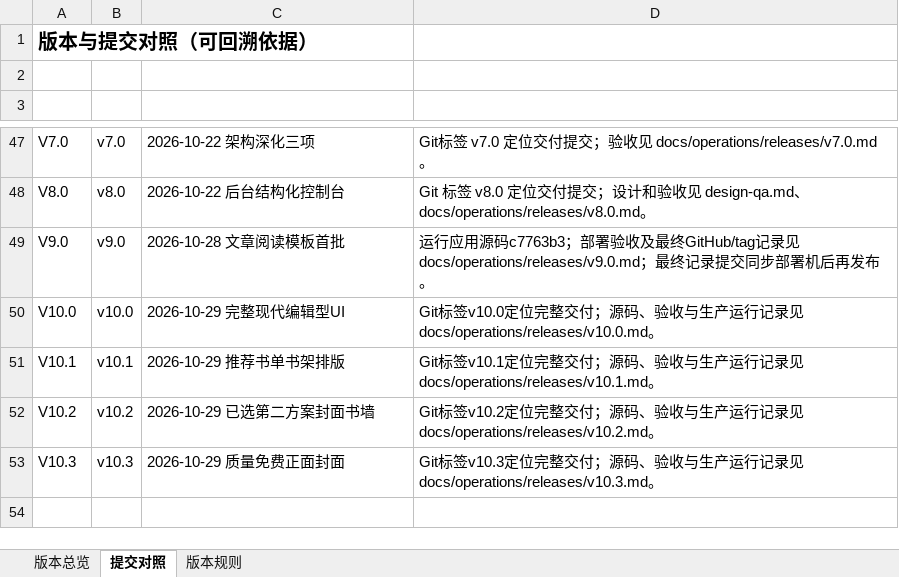
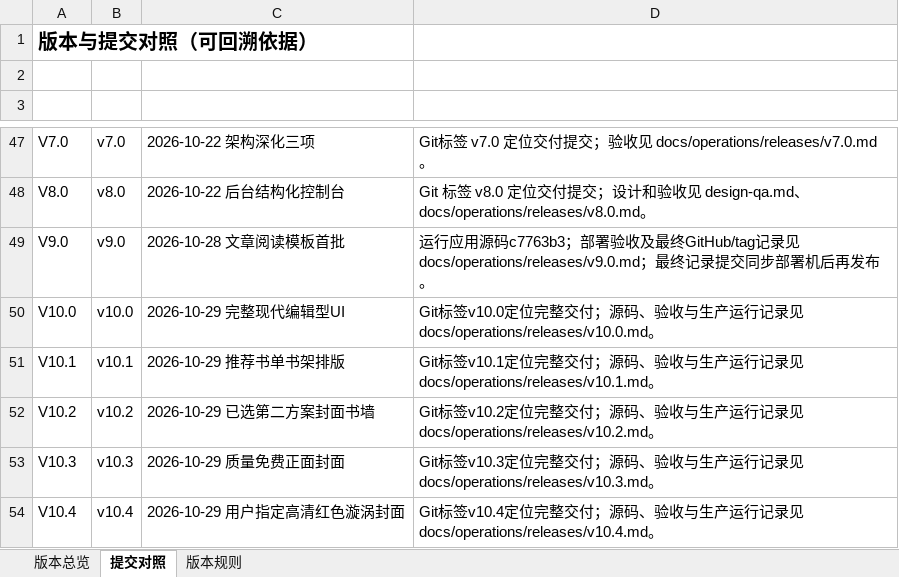
Before and after one commit to profundity-max/quality-homepage, an Excel workbook: Q-Nexus项目变更说明.xlsx, sheet 提交对照, drawn as a sheet; only a part is shown, gaps mark what is left out; values as stored, in another font and other column widths than the file's, no borders; the diff names each change by its address in the sheet, - before the commit and + after, or states it on an @@ line.

```diff
--- a/Q-Nexus项目变更说明.xlsx (sheet 提交对照)
+++ b/Q-Nexus项目变更说明.xlsx (sheet 提交对照)
+row 54: V10.4 | v10.4 | 2026-10-29 用户指定高清红色漩涡封面 | Git标签v10.4定位完整交付；源码、验收与生产运行记录见docs/operations/releases/v10.4.md。
```
Also changed, not shown: sheet 版本总览, 4 other files.
